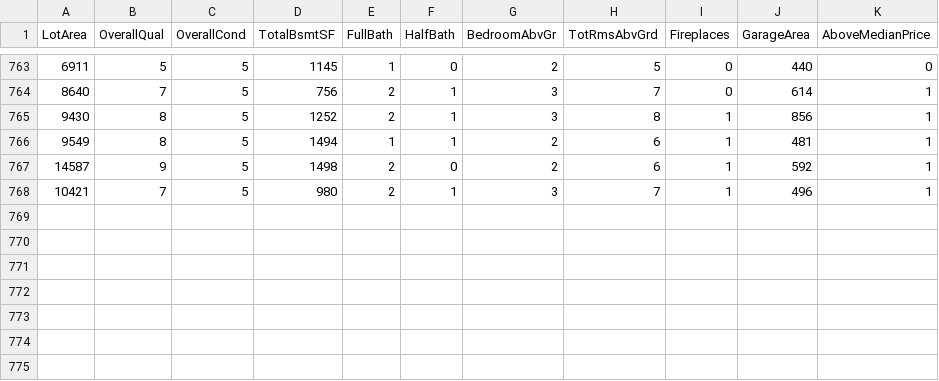
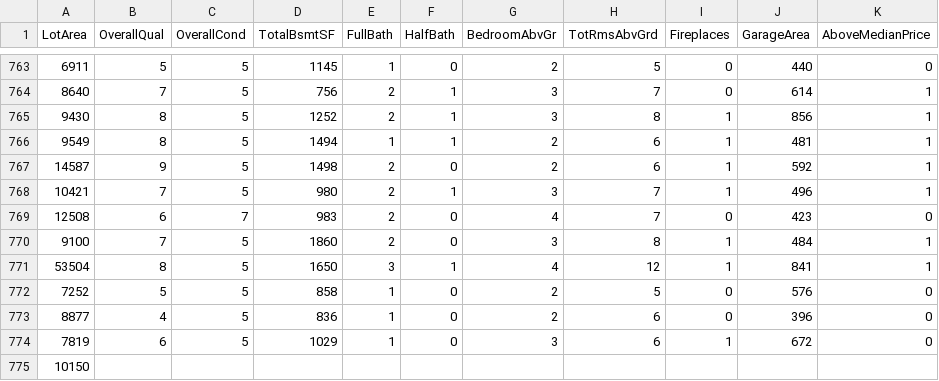
Before and after one commit to reapersy/advanced-neural-net-library, a CSV file: Examples/HousepricesPython/dataset/housepricedata.csv, drawn as a sheet; only a part is shown, gaps mark what is left out; the diff names each change by its address in the sheet, - before the commit and + after, or states it on an @@ line.

```diff
--- a/Examples/HousepricesPython/dataset/housepricedata.csv
+++ b/Examples/HousepricesPython/dataset/housepricedata.csv
+row 769: 12508 | 6 | 7 | 983 | 2 | 0 | 4 | 7 | 0 | 423 | 0
+row 770: 9100 | 7 | 5 | 1860 | 2 | 0 | 3 | 8 | 1 | 484 | 1
+row 771: 53504 | 8 | 5 | 1650 | 3 | 1 | 4 | 12 | 1 | 841 | 1
+row 772: 7252 | 5 | 5 | 858 | 1 | 0 | 2 | 5 | 0 | 576 | 0
+row 773: 8877 | 4 | 5 | 836 | 1 | 0 | 2 | 6 | 0 | 396 | 0
+row 774: 7819 | 6 | 5 | 1029 | 1 | 0 | 3 | 6 | 1 | 672 | 0
+row 775: 10150
```
